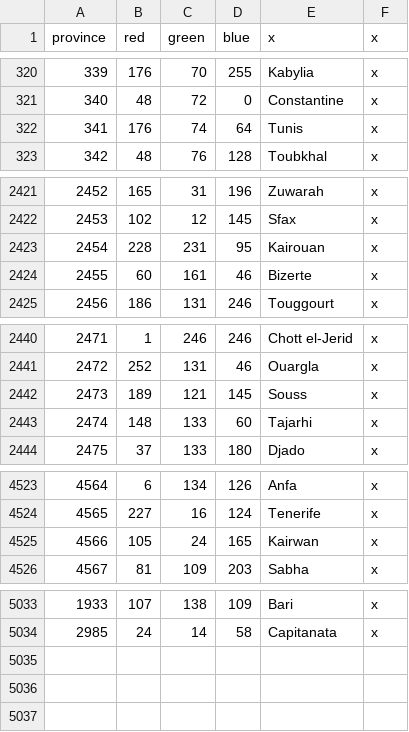
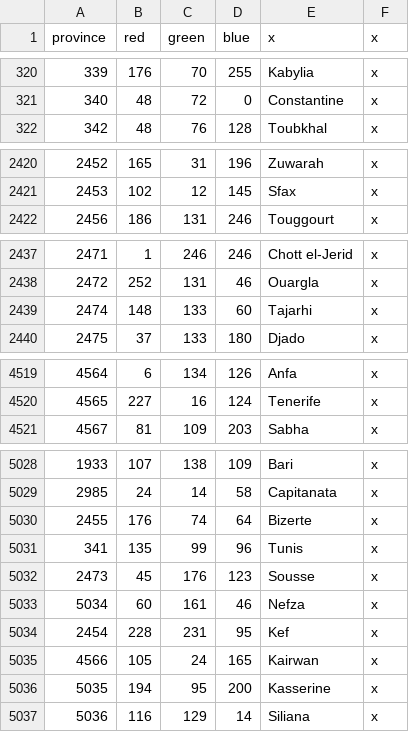
Before and after one commit to AlexTitan747/1.32-new-patch, a CSV file: map/definition.csv, drawn as a sheet; only a part is shown, gaps mark what is left out.

Commit message:
Tunis

```diff
--- a/map/definition.csv
+++ b/map/definition.csv
@@ -321,3 +321,2 @@ province;red;green;blue;x;x
 340;48;72;0;Constantine;x
-341;176;74;64;Tunis;x
 342;48;76;128;Toubkhal;x
@@ -2422,4 +2421,2 @@ province;red;green;blue;x;x
 2453;102;12;145;Sfax;x
-2454;228;231;95;Kairouan;x
-2455;60;161;46;Bizerte;x
 2456;186;131;246;Touggourt;x
@@ -2441,3 +2438,2 @@ province;red;green;blue;x;x
 2472;252;131;46;Ouargla;x
-2473;189;121;145;Souss;x
 2474;148;133;60;Tajarhi;x
@@ -4524,3 +4520,2 @@ province;red;green;blue;x;x
 4565;227;16;124;Tenerife;x
-4566;105;24;165;Kairwan;x
 4567;81;109;203;Sabha;x
@@ -5034 +5029,9 @@ province;red;green;blue;x;x
 2985;24;14;58;Capitanata;x
+2455;176;74;64;Bizerte;x
+341;135;99;96;Tunis;x
+2473;45;176;123;Sousse;x
+5034;60;161;46;Nefza;x
+2454;228;231;95;Kef;x
+4566;105;24;165;Kairwan;x
+5035;194;95;200;Kasserine;x
+5036;116;129;14;Siliana;x
```
Also changed, not shown: 15 other files.
